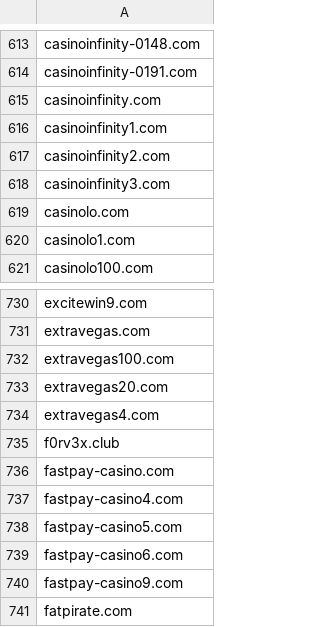
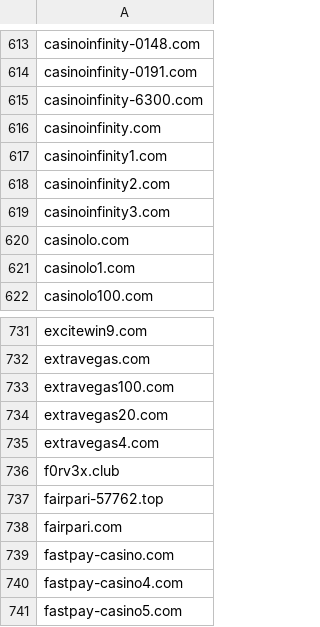
Before and after one commit to anapol/cz-gov-blocks, a CSV file: csv/mfcr.csv, drawn as a sheet; only a part is shown, gaps mark what is left out; the shorter side is filled out with more unchanged rows.

```diff
--- a/csv/mfcr.csv
+++ b/csv/mfcr.csv
@@ -614,2 +614,3 @@ casinoinfinity-0148.com
 casinoinfinity-0191.com
+casinoinfinity-6300.com
 casinoinfinity.com
@@ -735,2 +736,4 @@ extravegas4.com
 f0rv3x.club
+fairpari-57762.top
+fairpari.com
 fastpay-casino.com
```
Also changed, not shown: original/mfcr.csv, 2 other files.
